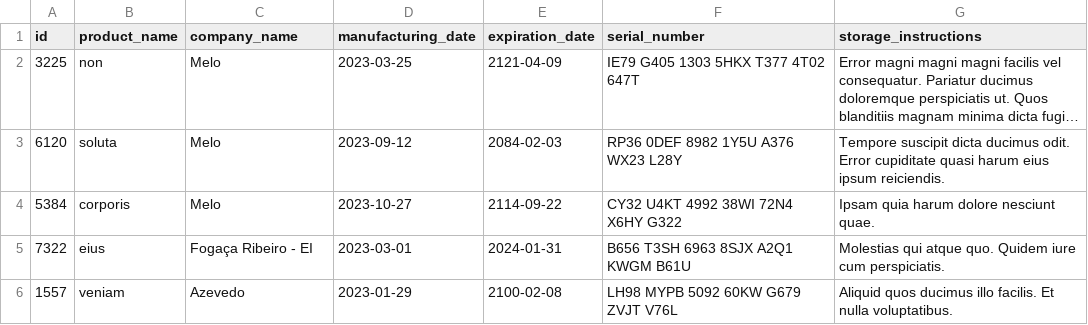
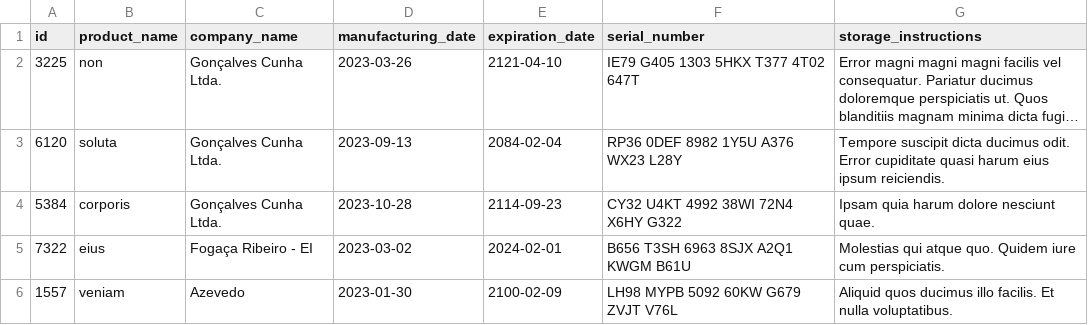
Before and after one commit to BrunoBury/project-inventory-report, a CSV file: inventory_report/data/inventory.csv, drawn as a sheet; long unchanged cells end in …; the diff names each change by its address in the sheet, - before the commit and + after, or states it on an @@ line.

```diff
--- a/inventory_report/data/inventory.csv
+++ b/inventory_report/data/inventory.csv
-C2:C4 (company_name): Melo
+C2:C4 (company_name): Gonçalves Cunha Ltda.
-D2 (manufacturing_date): 2023-03-25
+D2 (manufacturing_date): 2023-03-26
-E2 (expiration_date): 2121-04-09
+E2 (expiration_date): 2121-04-10
-D3 (manufacturing_date): 2023-09-12
+D3 (manufacturing_date): 2023-09-13
-E3 (expiration_date): 2084-02-03
+E3 (expiration_date): 2084-02-04
-D4 (manufacturing_date): 2023-10-27
+D4 (manufacturing_date): 2023-10-28
-E4 (expiration_date): 2114-09-22
+E4 (expiration_date): 2114-09-23
-D5 (manufacturing_date): 2023-03-01
+D5 (manufacturing_date): 2023-03-02
-E5 (expiration_date): 2024-01-31
+E5 (expiration_date): 2024-02-01
-D6 (manufacturing_date): 2023-01-29
+D6 (manufacturing_date): 2023-01-30
-E6 (expiration_date): 2100-02-08
+E6 (expiration_date): 2100-02-09
```
Also changed, not shown: 2 other files.
